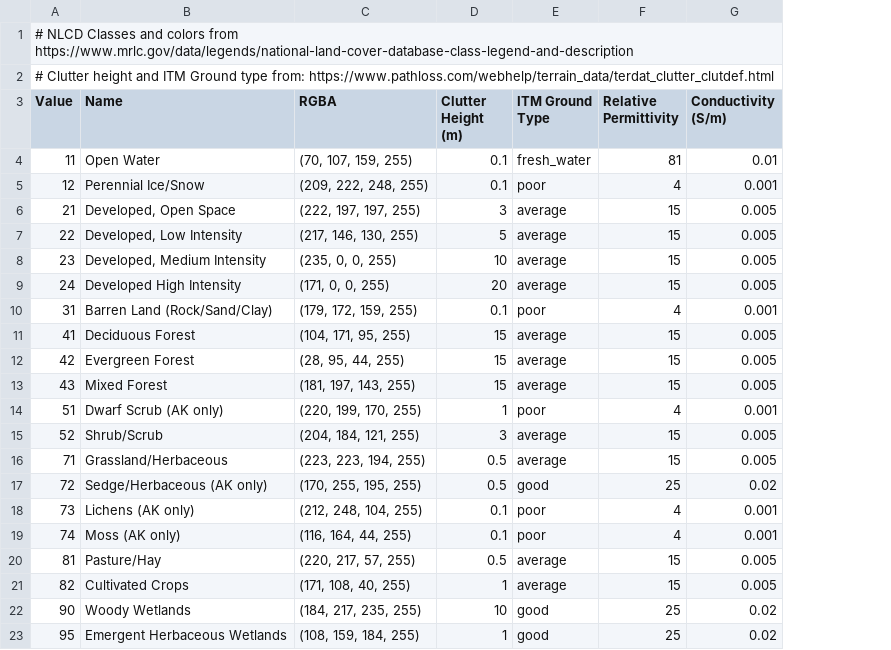
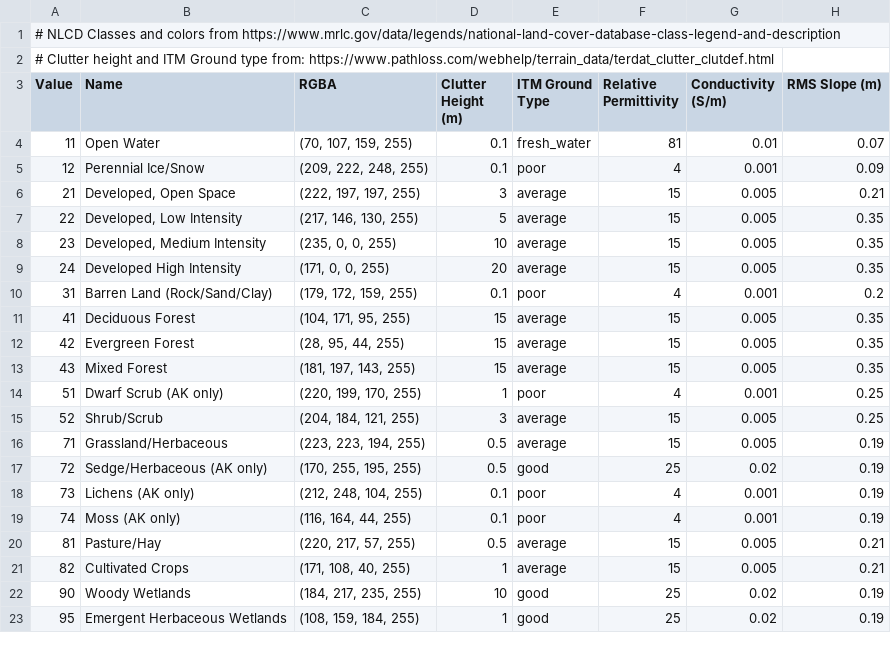
Before and after one commit to rscheeler/hics, a CSV file: resource/nlcdclasses.csv, drawn as a sheet; the diff names each change by its address in the sheet, - before the commit and + after, or states it on an @@ line.

Commit message:
Adding in RMS slope for NLCD data

```diff
--- a/resource/nlcdclasses.csv
+++ b/resource/nlcdclasses.csv
+column H (RMS Slope (m)), rows 4-23: 0.07 | 0.09 | 0.21 | 0.35 | 0.35 | 0.35 | 0.2 | 0.35 | 0.35 | 0.35 | 0.25 | 0.25 | 0.19 | 0.19 | 0.19 | 0.19 | 0.21 | 0.21 | 0.19 | 0.19
```
Also changed, not shown: 1 other file.
